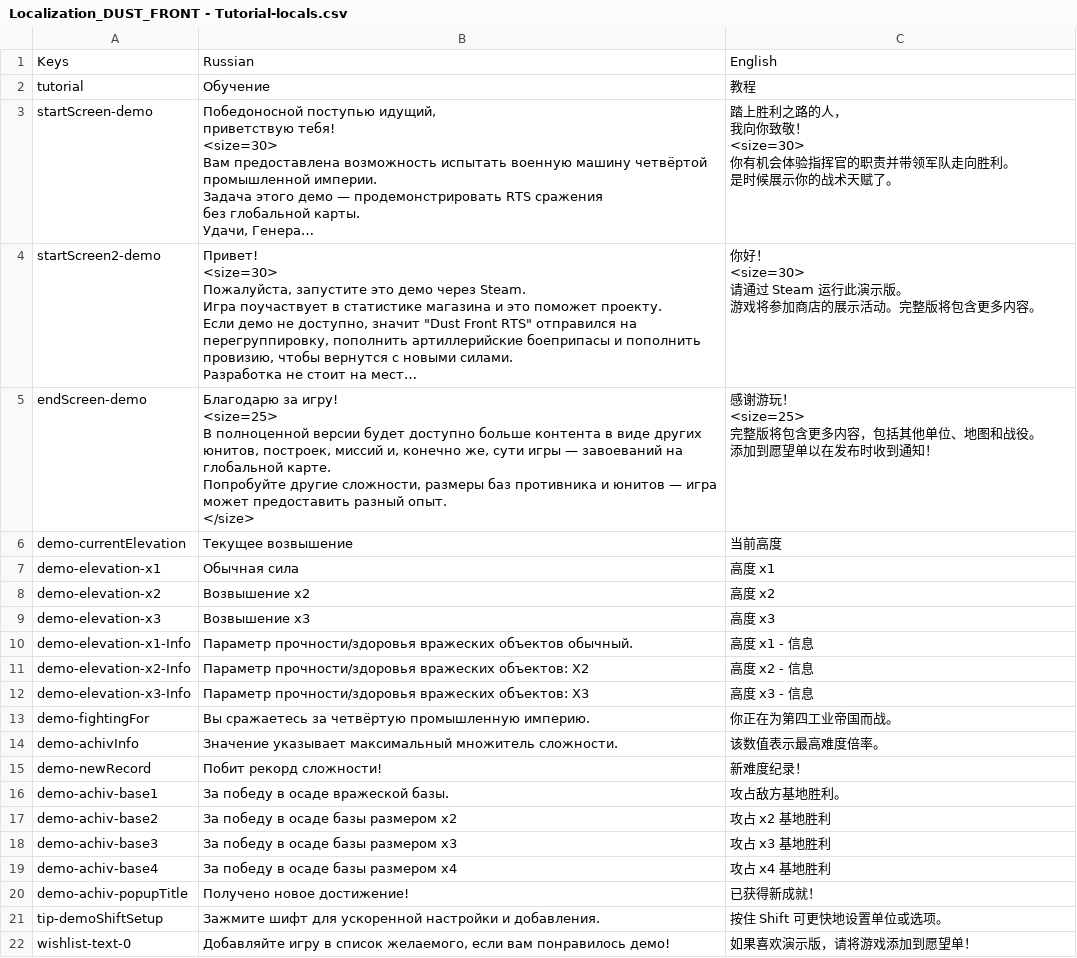
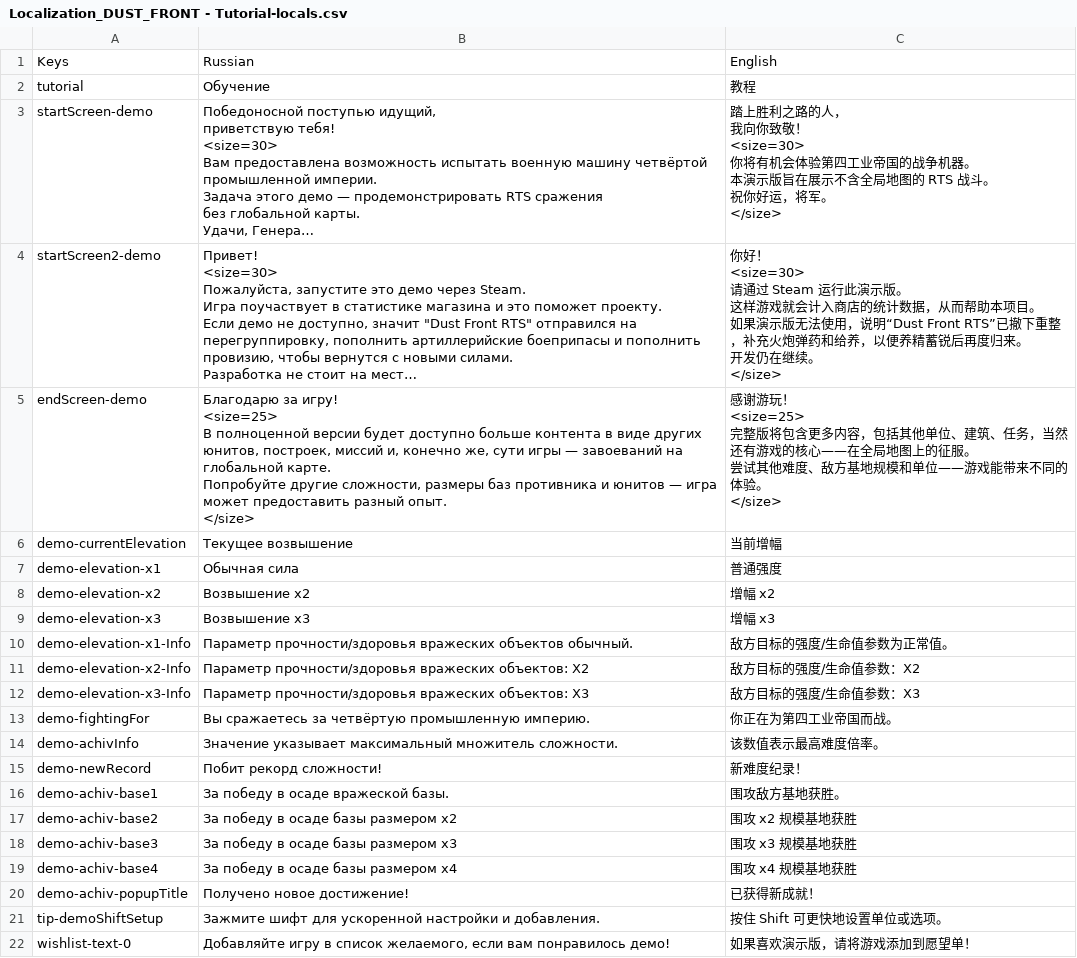
Before and after one commit to hu-zlatan/dust_front_sc, a CSV file: loc/Localization_DUST_FRONT - Tutorial-locals.csv, drawn as a sheet; only a part is shown; long unchanged cells end in …; ↵ is a line break in a cell; the diff covers the shown part only; the diff names each change by its address in the sheet, - before the commit and + after, or states it on an @@ line.

```diff
--- a/loc/Localization_DUST_FRONT - Tutorial-locals.csv
+++ b/loc/Localization_DUST_FRONT - Tutorial-locals.csv
-C3: …！ ↵ <size=30> ↵ 你有机会体验指挥官的职责并带领军队走向胜利。 ↵ 是时候展示你的战术天赋了。
+C3: …！ ↵ <size=30> ↵ 你将有机会体验第四工业帝国的战争机器。 ↵ 本演示版旨在展示不含全局地图的 RTS 战斗。 ↵ 祝你好运，将军。 ↵ </size>
-C4: …示版。 ↵ 游戏将参加商店的展示活动。完整版将包含更多内容。
+C4: …示版。 ↵ 这样游戏就会计入商店的统计数据，从而帮助本项目。 ↵ 如果演示版无法使用，说明“Dust Front RTS”已撤下重整，补充火炮弹药和给养，以便养精蓄锐后再度归来。 ↵ 开发仍在继续。 ↵ </size>
-C5: …他单位、地图和战役。 ↵ 添加到愿望单以在发布时收到通知！
+C5: …他单位、建筑、任务，当然还有游戏的核心——在全局地图上的征服。 ↵ 尝试其他难度、敌方基地规模和单位——游戏能带来不同的体验。 ↵ </size>
-C6: 当前高度
+C6: 当前增幅
-C7: 高度 x1
+C7: 普通强度
-C8: 高度 x2
+C8: 增幅 x2
-C9: 高度 x3
+C9: 增幅 x3
-C10: 高度 x1 - 信息
+C10: 敌方目标的强度/生命值参数为正常值。
-C11: 高度 x2 - 信息
+C11: 敌方目标的强度/生命值参数：X2
-C12: 高度 x3 - 信息
+C12: 敌方目标的强度/生命值参数：X3
-C16: 攻占敌方基地胜利。
+C16: 围攻敌方基地获胜。
-C17: 攻占 x2 基地胜利
+C17: 围攻 x2 规模基地获胜
-C18: 攻占 x3 基地胜利
+C18: 围攻 x3 规模基地获胜
-C19: 攻占 x4 基地胜利
+C19: 围攻 x4 规模基地获胜
```
Also changed, not shown: 28 edited cells elsewhere in this file, loc/Localization_DUST_FRONT - Main.csv, 1 other file.
